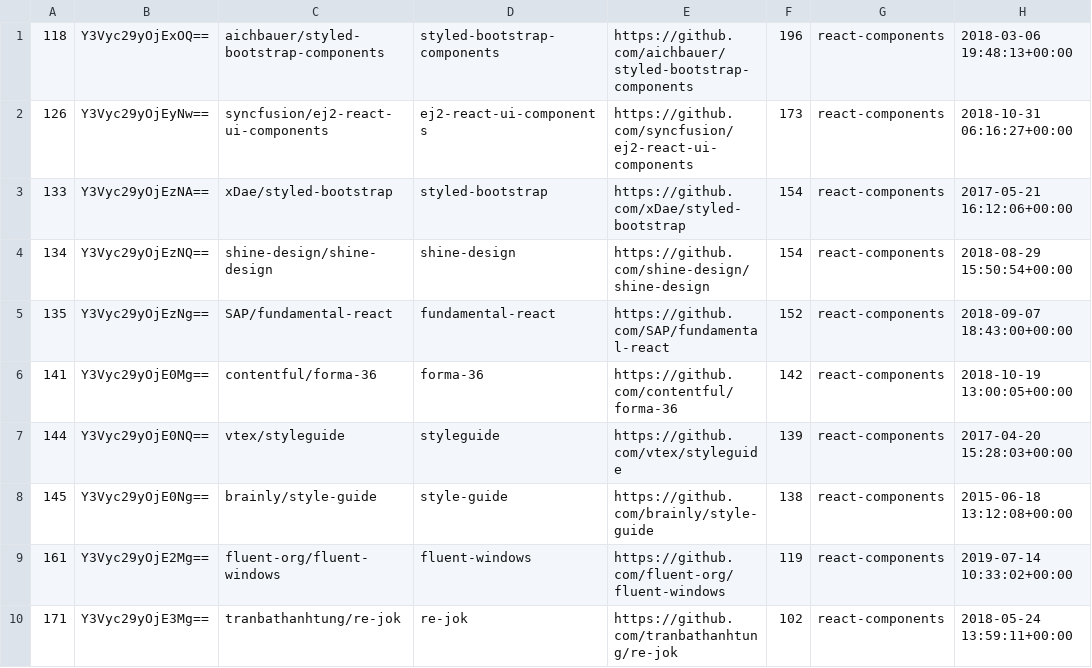
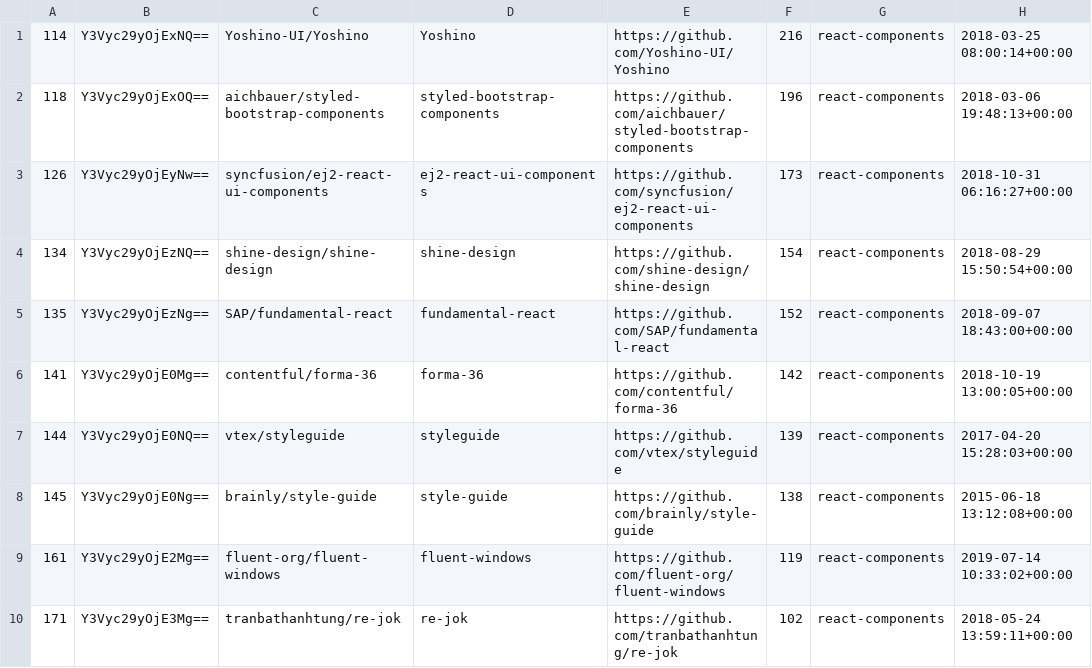
Before and after one commit to aylton-almeida/TIS6, a CSV file: Instrumentos/Codigos/bottom10/data.csv, drawn as a sheet; removed rows and columns are numbered as before the commit, all else as after; the diff names each change by its address in the sheet, - before the commit and + after, or states it on an @@ line.

Commit message:
data

```diff
--- a/Instrumentos/Codigos/bottom10/data.csv
+++ b/Instrumentos/Codigos/bottom10/data.csv
+row 1: 114 | Y3Vyc29yOjExNQ== | Yoshino-UI/Yoshino | Yoshino | https://github.com/Yoshino-UI/Yoshino | 216 | react-components | 2018-03-25 08:00:14+00:00
-row 3: 133 | Y3Vyc29yOjEzNA== | xDae/styled-bootstrap | styled-bootstrap | https://github.com/xDae/styled-bootstrap | 154 | react-components | 2017-05-21 16:12:06+00:00
```
